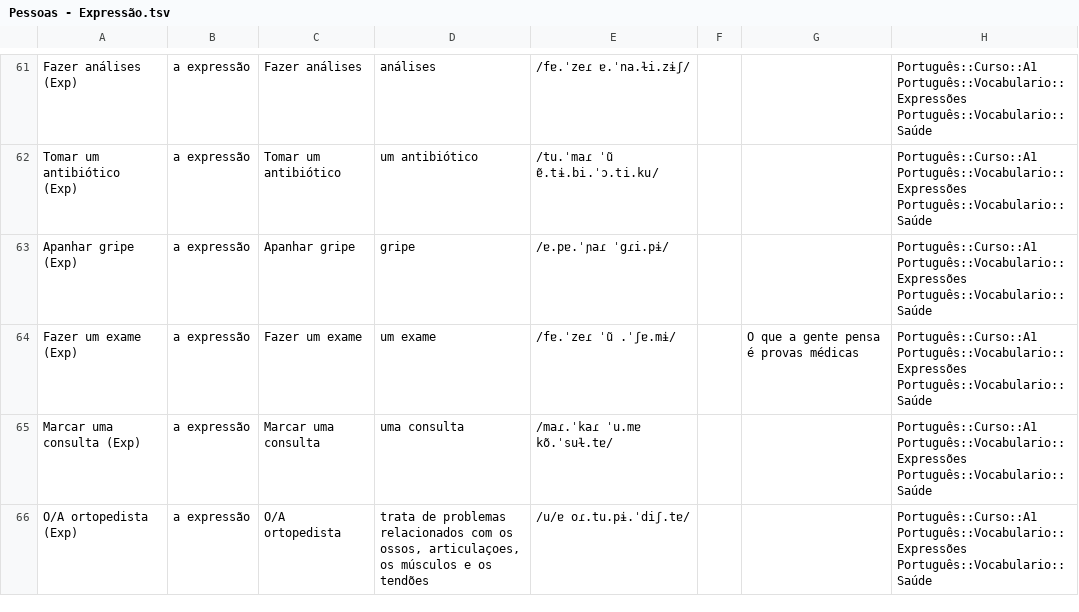
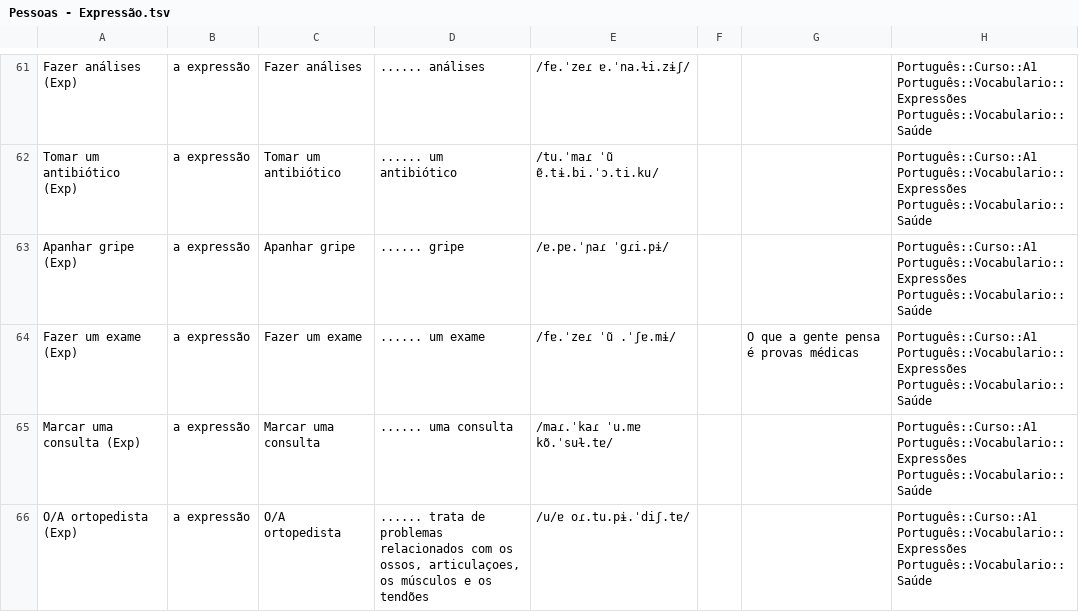
Before and after one commit to candytale55/ANKI-VOCABULARY, a TSV file: Português/Vocabulario/tsv/Pessoas - Expressão.tsv, drawn as a sheet; only a part is shown, gaps mark what is left out; the diff covers the shown part only; the diff names each change by its address in the sheet, - before the commit and + after, or states it on an @@ line.

```diff
--- a/Português/Vocabulario/tsv/Pessoas - Expressão.tsv
+++ b/Português/Vocabulario/tsv/Pessoas - Expressão.tsv
-D61: análises
+D61: ...... análises
-D62: um antibiótico
+D62: ...... um antibiótico
-D63: gripe
+D63: ...... gripe
-D64: um exame
+D64: ...... um exame
-D65: uma consulta
+D65: ...... uma consulta
-D66: trata de…
+D66: ...... trata de…
```
Also changed, not shown: 41 edited cells elsewhere in this file, Português/Vocabulario/tsv/Pessoas - Antonimos.tsv, 9 other files.
